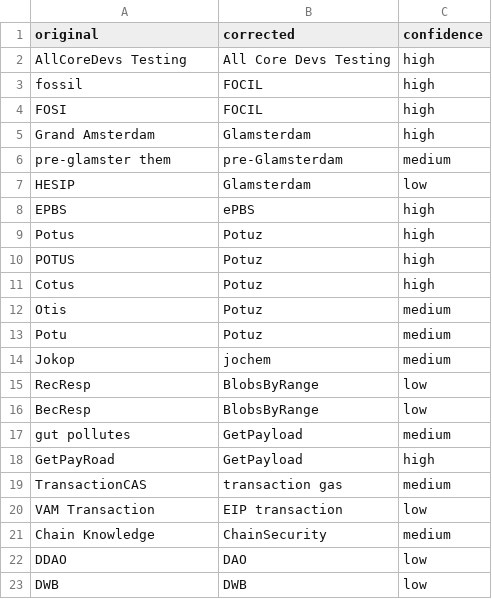
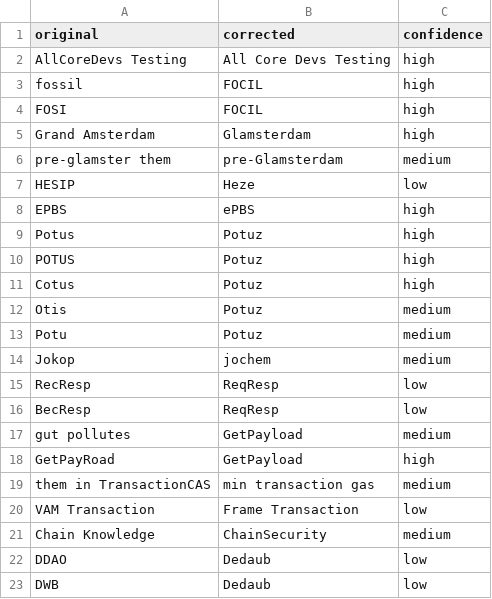
Before and after one commit to ethereum/forkcast, a TSV file: public/artifacts/acdt/2026-10-26_102/transcript_changelog.tsv, drawn as a sheet.

Commit message:
sync: acdt 102

```diff
--- a/public/artifacts/acdt/2026-10-26_102/transcript_changelog.tsv
+++ b/public/artifacts/acdt/2026-10-26_102/transcript_changelog.tsv
@@ -6,3 +6,3 @@ Grand Amsterdam	Glamsterdam	high
 pre-glamster them	pre-Glamsterdam	medium
-HESIP	Glamsterdam	low
+HESIP	Heze	low
 EPBS	ePBS	high
@@ -14,10 +14,10 @@ Potu	Potuz	medium
 Jokop	jochem	medium
-RecResp	BlobsByRange	low
-BecResp	BlobsByRange	low
+RecResp	ReqResp	low
+BecResp	ReqResp	low
 gut pollutes	GetPayload	medium
 GetPayRoad	GetPayload	high
-TransactionCAS	transaction gas	medium
-VAM Transaction	EIP transaction	low
+them in TransactionCAS	min transaction gas	medium
+VAM Transaction	Frame Transaction	low
 Chain Knowledge	ChainSecurity	medium
-DDAO	DAO	low
-DWB	DWB	low
+DDAO	Dedaub	low
+DWB	Dedaub	low
```
Also changed, not shown: 6 other files.
